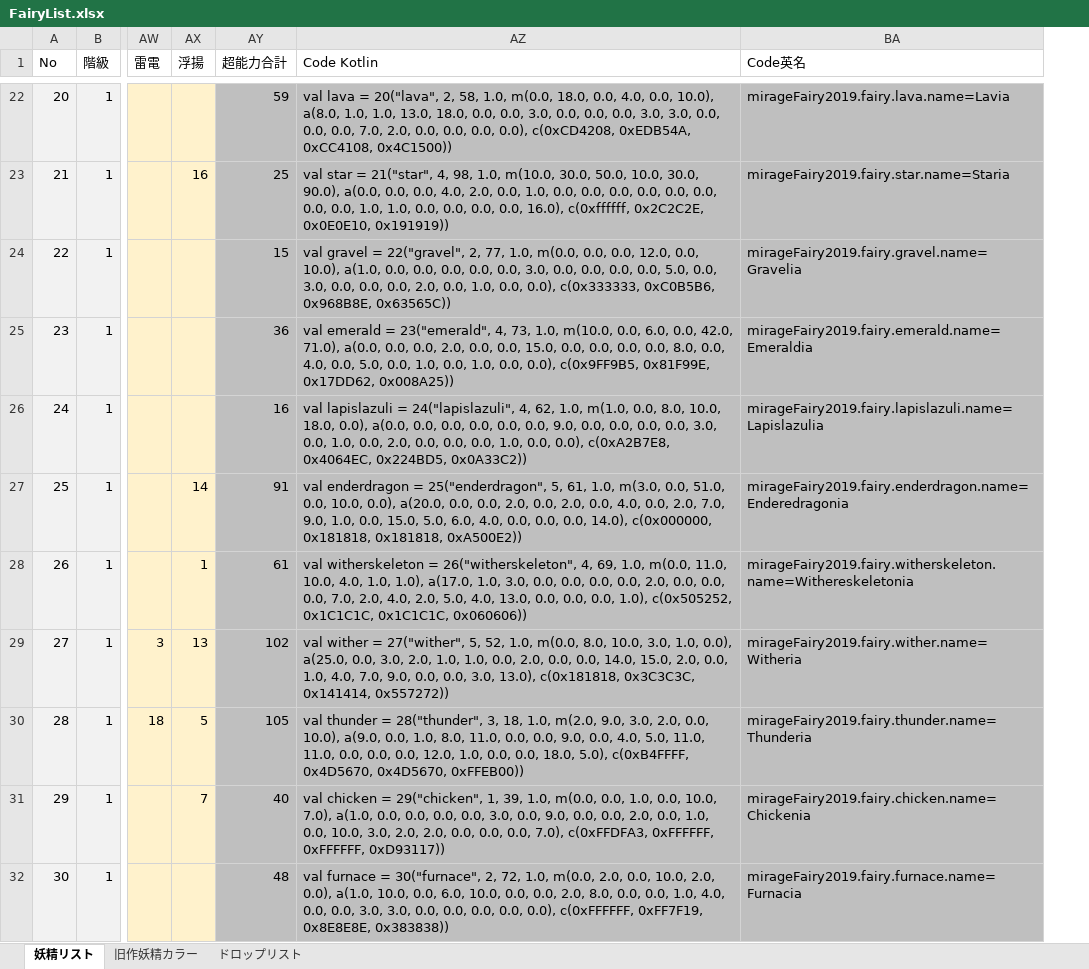
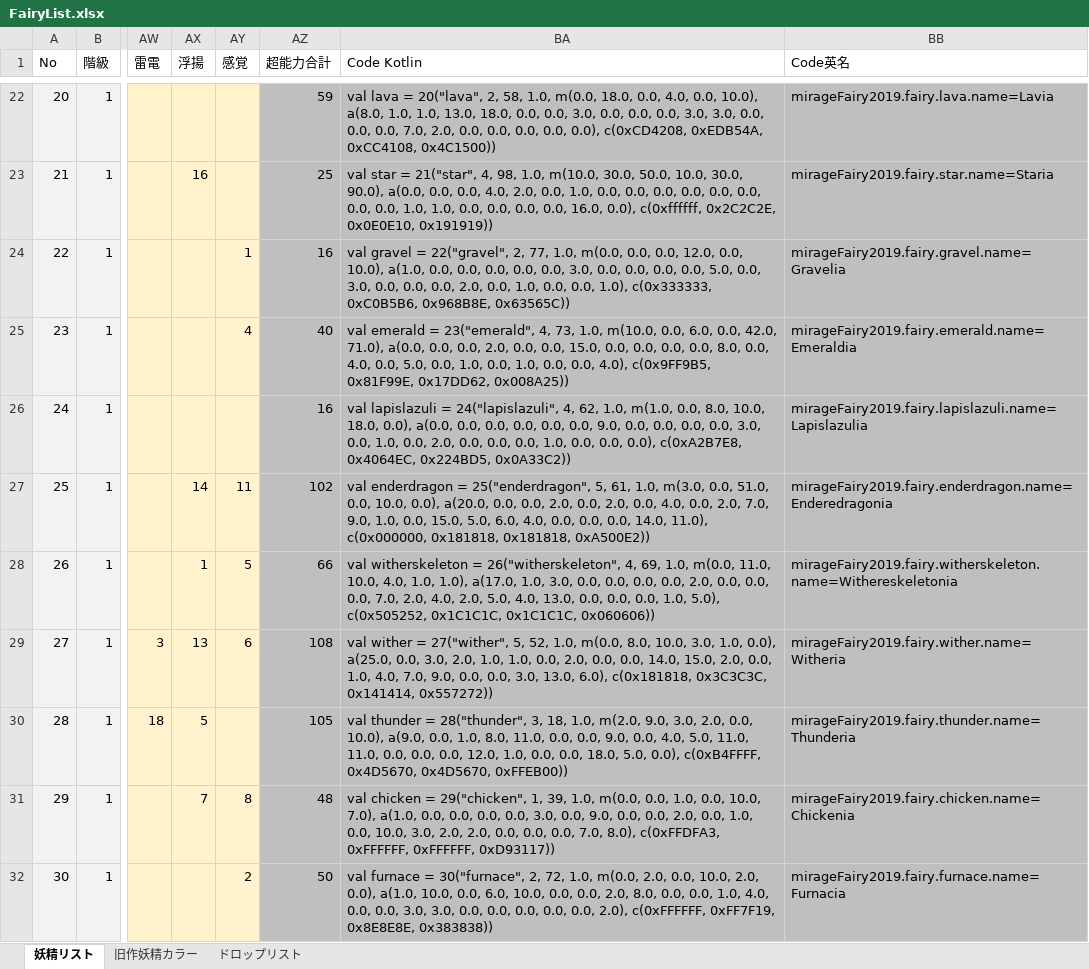
Before and after one commit to MirageFairy/MirageFairy2019, an Excel workbook: FairyList.xlsx, sheet 妖精リスト, drawn as a sheet; only a part is shown, gaps mark what is left out; values as stored, in another font and other column widths than the file's, no borders; table styles not drawn; addresses are those after the commit; the diff covers the shown part only; the diff names each change by its address in the sheet, - before the commit and + after, or states it on an @@ line.

```diff
--- a/FairyList.xlsx (sheet 妖精リスト)
+++ b/FairyList.xlsx (sheet 妖精リスト)
+column AY (感覚), rows 24-32: 1 | 4 |  | 11 | 5 | 6 |  | 8 | 2
-BA22 (Code Kotlin): …0.0, 0.0, 0.0), c(0xCD4208,…
+BA22 (Code Kotlin): …0.0, 0.0, 0.0, 0.0), c(0xCD4208,…
-BA23 (Code Kotlin): …0.0, 0.0, 16.0), c(0xffffff, 0x2C2C2E,…
+BA23 (Code Kotlin): …0.0, 0.0, 16.0, 0.0), c(0xffffff, 0x2C2C2E,…
-AZ24 (超能力合計): 15
+AZ24 (超能力合計): 16
-BA24 (Code Kotlin): …1.0, 0.0, 0.0), c(0x333333, 0xC0B5B6,…
+BA24 (Code Kotlin): …1.0, 0.0, 0.0, 1.0), c(0x333333, 0xC0B5B6,…
-AZ25 (超能力合計): 36
+AZ25 (超能力合計): 40
-BA25 (Code Kotlin): …1.0, 0.0, 0.0), c(0x9FF9B5, 0x81F99E,…
+BA25 (Code Kotlin): …1.0, 0.0, 0.0, 4.0), c(0x9FF9B5, 0x81F99E,…
-BA26 (Code Kotlin): …1.0, 0.0, 0.0), c(0xA2B7E8,…
+BA26 (Code Kotlin): …1.0, 0.0, 0.0, 0.0), c(0xA2B7E8,…
-AZ27 (超能力合計): 91
+AZ27 (超能力合計): 102
-BA27 (Code Kotlin): …0.0, 0.0, 14.0), c(0x000000, 0x181818,…
+BA27 (Code Kotlin): …0.0, 0.0, 14.0, 11.0), c(0x000000, 0x181818,…
-AZ28 (超能力合計): 61
+AZ28 (超能力合計): 66
-BA28 (Code Kotlin): …0.0, 0.0, 1.0), c(0x505252, 0x1C1C1C,…
+BA28 (Code Kotlin): …0.0, 0.0, 1.0, 5.0), c(0x505252, 0x1C1C1C,…
-AZ29 (超能力合計): 102
+AZ29 (超能力合計): 108
-BA29 (Code Kotlin): …0.0, 3.0, 13.0), c(0x181818, 0x3C3C3C,…
+BA29 (Code Kotlin): …0.0, 3.0, 13.0, 6.0), c(0x181818, 0x3C3C3C,…
-BA30 (Code Kotlin): …0.0, 18.0, 5.0), c(0xB4FFFF, 0x4D5670,…
+BA30 (Code Kotlin): …0.0, 18.0, 5.0, 0.0), c(0xB4FFFF, 0x4D5670,…
-AZ31 (超能力合計): 40
+AZ31 (超能力合計): 48
-BA31 (Code Kotlin): …0.0, 0.0, 7.0), c(0xFFDFA3, 0xFFFFFF,…
+BA31 (Code Kotlin): …0.0, 0.0, 7.0, 8.0), c(0xFFDFA3, 0xFFFFFF,…
-AZ32 (超能力合計): 48
+AZ32 (超能力合計): 50
-BA32 (Code Kotlin): …0.0, 0.0, 0.0), c(0xFFFFFF, 0xFF7F19,…
+BA32 (Code Kotlin): …0.0, 0.0, 0.0, 2.0), c(0xFFFFFF, 0xFF7F19,…
```
Also changed, not shown: 167 edited cells elsewhere in this sheet, formulas that keep their value, 1 other file.
